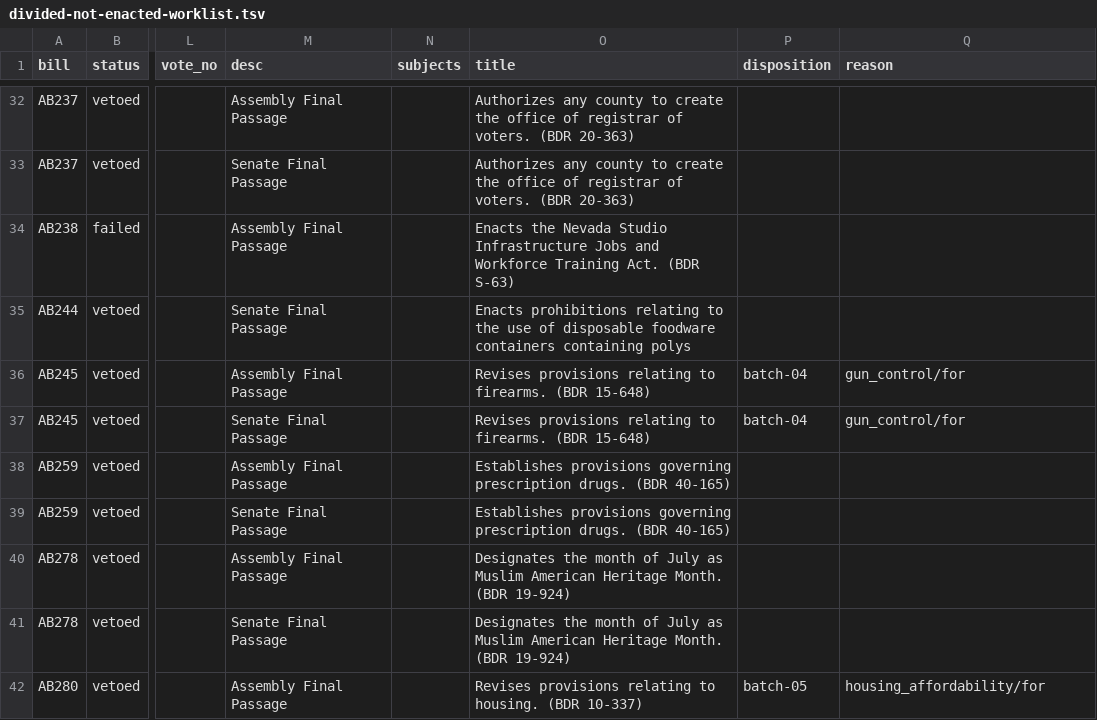
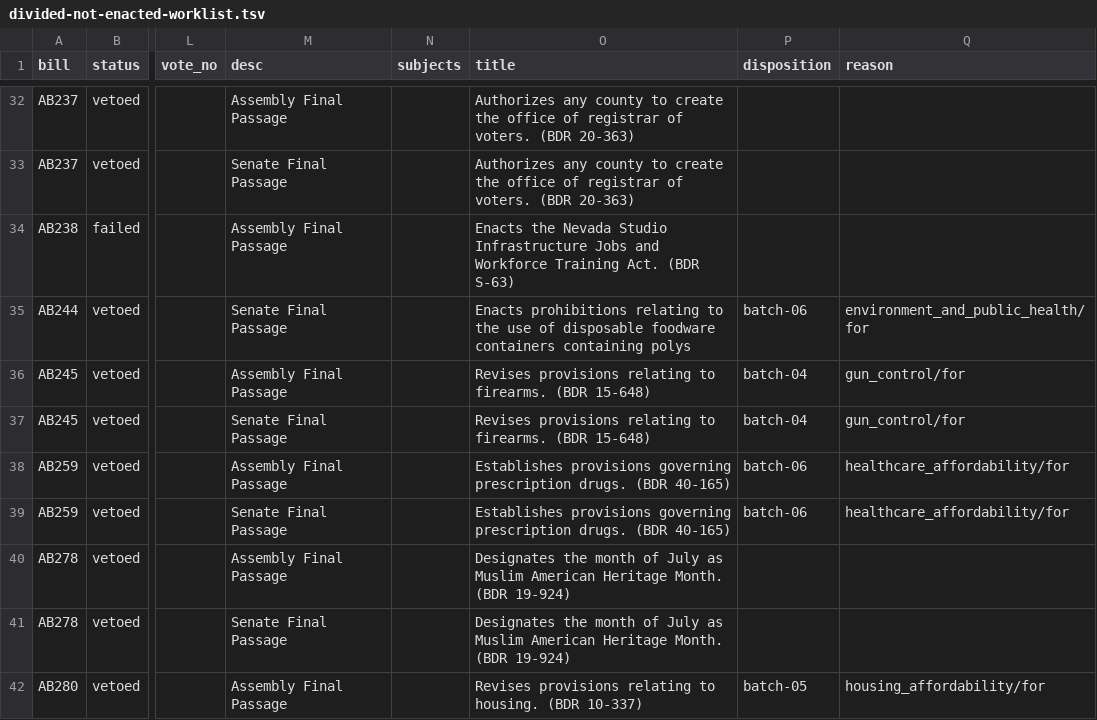
Before and after one commit to shu1513/voteapp, a TSV file: backend/evidence/rollcall/legiscan-nv-2144/survey/divided-not-enacted-worklist.tsv, drawn as a sheet; only a part is shown, gaps mark what is left out; the diff covers the shown part only; the diff names each change by its address in the sheet, - before the commit and + after, or states it on an @@ line.

```diff
--- a/backend/evidence/rollcall/legiscan-nv-2144/survey/divided-not-enacted-worklist.tsv
+++ b/backend/evidence/rollcall/legiscan-nv-2144/survey/divided-not-enacted-worklist.tsv
-P35 (disposition): (empty)
+P35 (disposition): batch-06
-Q35 (reason): (empty)
+Q35 (reason): environment_and_public_health/for
-P38:P39 (disposition): (empty)
+P38:P39 (disposition): batch-06
-Q38:Q39 (reason): (empty)
+Q38:Q39 (reason): healthcare_affordability/for
```
Also changed, not shown: 28 edited cells elsewhere in this file, 23 other files.
